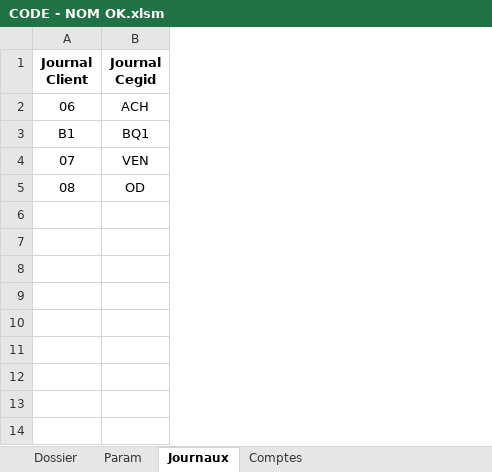
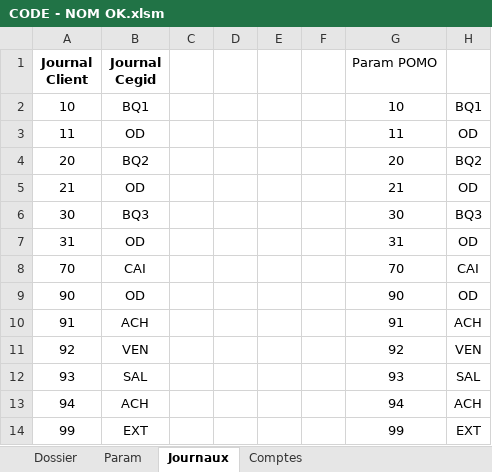
Before and after one commit to fd-devel/Importation, an Excel workbook: CODE - NOM OK.xlsm, sheet Journaux, drawn as a sheet; values as stored, in another font and other column widths than the file's, no borders; removed rows and columns are numbered as before the commit, all else as after; the diff names each change by its address in the sheet, - before the commit and + after, or states it on an @@ line.

```diff
--- a/CODE - NOM OK.xlsm (sheet Journaux)
+++ b/CODE - NOM OK.xlsm (sheet Journaux)
+column C, empty
+column D, empty
+column E, empty
+column F, empty
+column G (Param POMO), rows 2-3: 10 | 11
+column H, rows 2-3: BQ1 | OD
-row 2: 06 | ACH
-A2 (Journal Client): B1
+A2 (Journal Client): 10
-row 4: 07 | VEN
-A3 (Journal Client): 08
+A3 (Journal Client): 11
+row 4: 20 | BQ2 |  |  |  |  | 20 | BQ2
+row 5: 21 | OD |  |  |  |  | 21 | OD
+row 6: 30 | BQ3 |  |  |  |  | 30 | BQ3
+row 7: 31 | OD |  |  |  |  | 31 | OD
+row 8: 70 | CAI |  |  |  |  | 70 | CAI
+row 9: 90 | OD |  |  |  |  | 90 | OD
+row 10: 91 | ACH |  |  |  |  | 91 | ACH
+row 11: 92 | VEN |  |  |  |  | 92 | VEN
+row 12: 93 | SAL |  |  |  |  | 93 | SAL
+row 13: 94 | ACH |  |  |  |  | 94 | ACH
+row 14: 99 | EXT |  |  |  |  | 99 | EXT
```
Also changed, not shown: sheet Comptes, sheet Param, sheet Dossier, charts or pictures.
